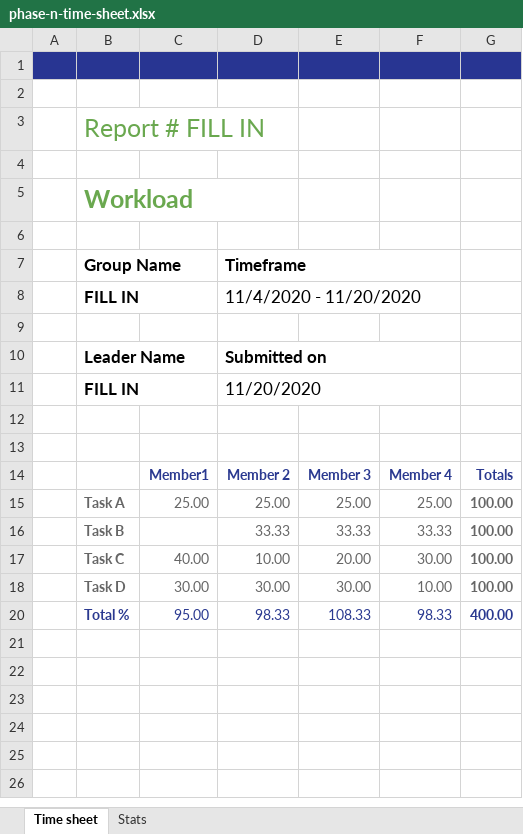
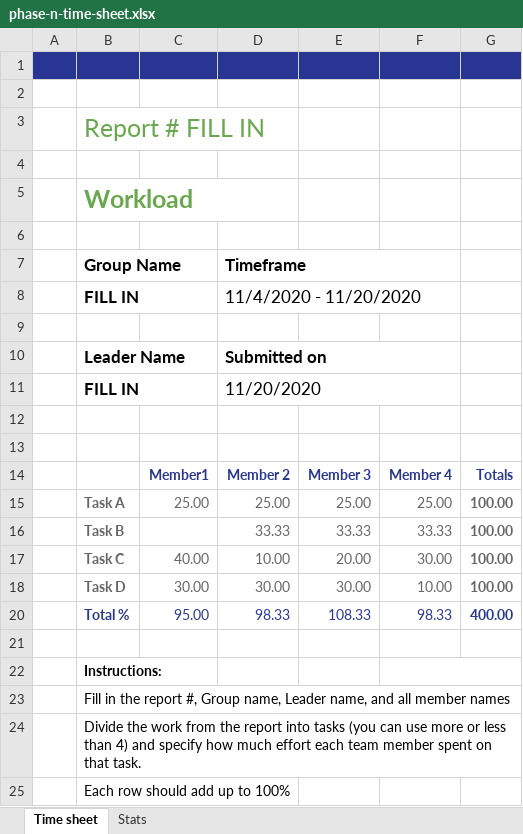
Before and after one commit to gwDistSys20/gwDistSys20.github.io, an Excel workbook: project/phase-n-time-sheet.xlsx, sheet Time sheet, drawn as a sheet; values as stored, in another font and other column widths than the file's, no borders; table styles not drawn; the diff names each change by its address in the sheet, - before the commit and + after, or states it on an @@ line.

Commit message:
feedback for project

```diff
--- a/project/phase-n-time-sheet.xlsx (sheet Time sheet)
+++ b/project/phase-n-time-sheet.xlsx (sheet Time sheet)
+row 21: (empty)
+row 22:  | Instructions:
+row 23:  | Fill in the report #, Group name, Leader name, and all member names
+row 24:  | Divide the work from the report into tasks (you can use more or less than 4) and specify how much effort each team member spent on that task.
+row 25:  | Each row should add up to 100%
```
Also changed, not shown: 1 other file.
